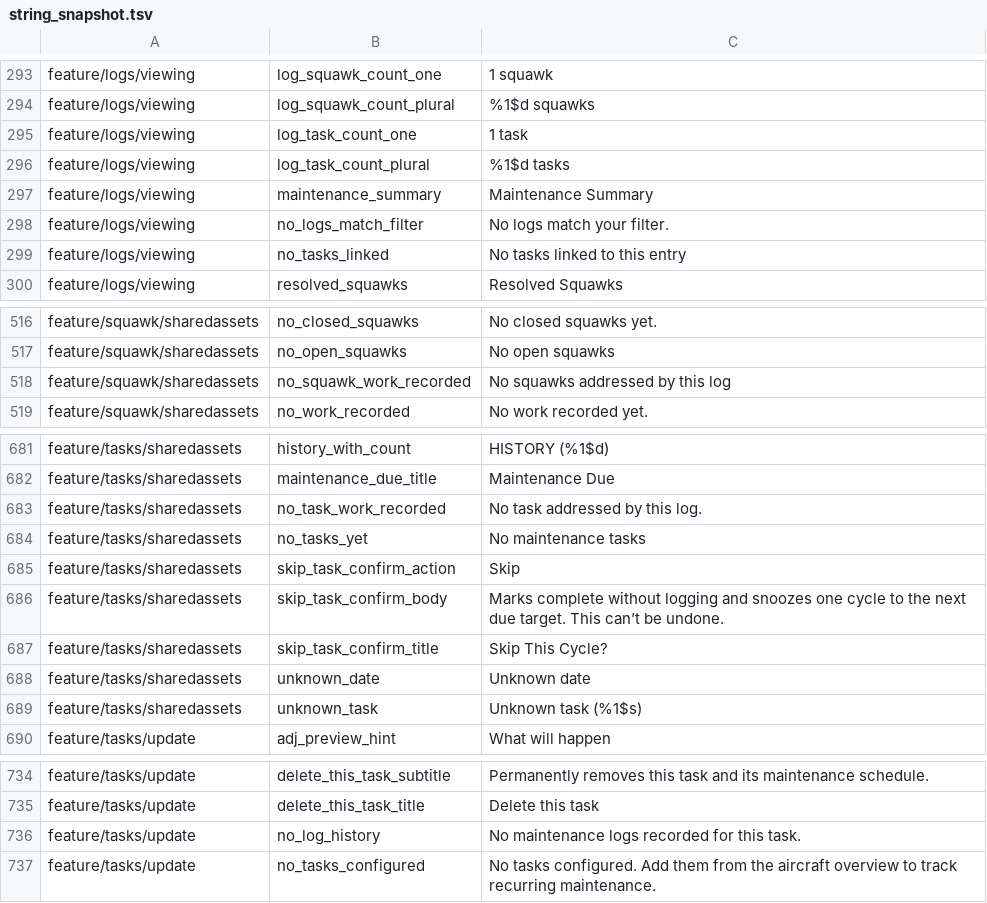
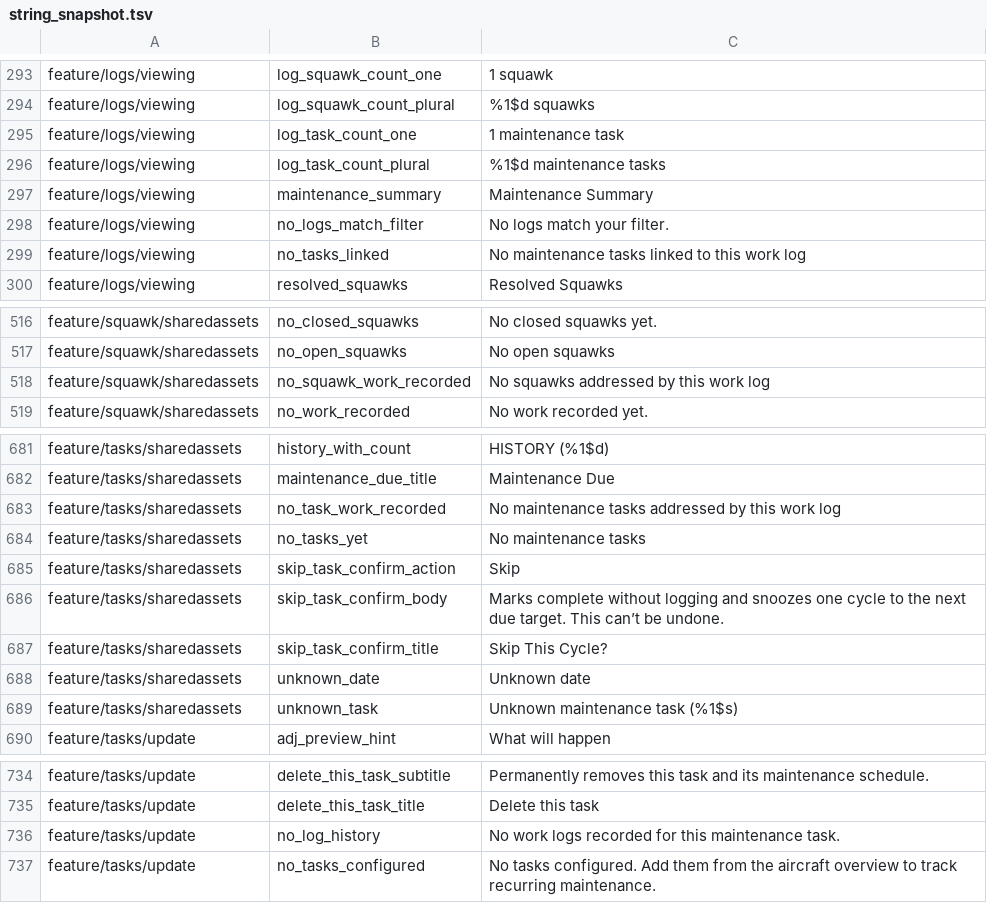
Before and after one commit to fz172/squawkit, a TSV file: core/template/src/androidHostTest/resources/string_snapshot.tsv, drawn as a sheet; only a part is shown, gaps mark what is left out; the diff covers the shown part only.

```diff
--- a/core/template/src/androidHostTest/resources/string_snapshot.tsv
+++ b/core/template/src/androidHostTest/resources/string_snapshot.tsv
@@ -294,7 +294,7 @@ feature/logs/viewing	log_squawk_count_one	1 squawk
 feature/logs/viewing	log_squawk_count_plural	%1$d squawks
-feature/logs/viewing	log_task_count_one	1 task
-feature/logs/viewing	log_task_count_plural	%1$d tasks
+feature/logs/viewing	log_task_count_one	1 maintenance task
+feature/logs/viewing	log_task_count_plural	%1$d maintenance tasks
 feature/logs/viewing	maintenance_summary	Maintenance Summary
 feature/logs/viewing	no_logs_match_filter	No logs match your filter.
-feature/logs/viewing	no_tasks_linked	No tasks linked to this entry
+feature/logs/viewing	no_tasks_linked	No maintenance tasks linked to this work log
 feature/logs/viewing	resolved_squawks	Resolved Squawks
@@ -517,3 +517,3 @@ feature/squawk/sharedassets	no_closed_squawks	No closed squawks yet.
 feature/squawk/sharedassets	no_open_squawks	No open squawks
-feature/squawk/sharedassets	no_squawk_work_recorded	No squawks addressed by this log
+feature/squawk/sharedassets	no_squawk_work_recorded	No squawks addressed by this work log
 feature/squawk/sharedassets	no_work_recorded	No work recorded yet.
@@ -682,3 +682,3 @@ feature/tasks/sharedassets	history_with_count	HISTORY (%1$d)
 feature/tasks/sharedassets	maintenance_due_title	Maintenance Due
-feature/tasks/sharedassets	no_task_work_recorded	No task addressed by this log.
+feature/tasks/sharedassets	no_task_work_recorded	No maintenance tasks addressed by this work log
 feature/tasks/sharedassets	no_tasks_yet	No maintenance tasks
@@ -688,3 +688,3 @@ feature/tasks/sharedassets	skip_task_confirm_title	Skip This Cycle?
 feature/tasks/sharedassets	unknown_date	Unknown date
-feature/tasks/sharedassets	unknown_task	Unknown task (%1$s)
+feature/tasks/sharedassets	unknown_task	Unknown maintenance task (%1$s)
 feature/tasks/update	adj_preview_hint	What will happen
@@ -735,3 +735,3 @@ feature/tasks/update	delete_this_task_subtitle	Permanently removes this task and
 feature/tasks/update	delete_this_task_title	Delete this task
-feature/tasks/update	no_log_history	No maintenance logs recorded for this task.
+feature/tasks/update	no_log_history	No work logs recorded for this maintenance task.
 feature/tasks/update	no_tasks_configured	No tasks configured. Add them from the aircraft overview to track recurring maintenance.
```
Also changed, not shown: 1 edited cell elsewhere in this file, 12 other files.
